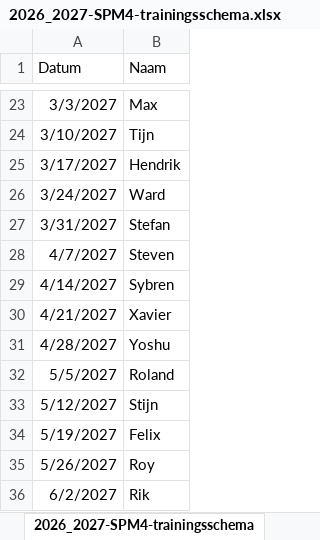
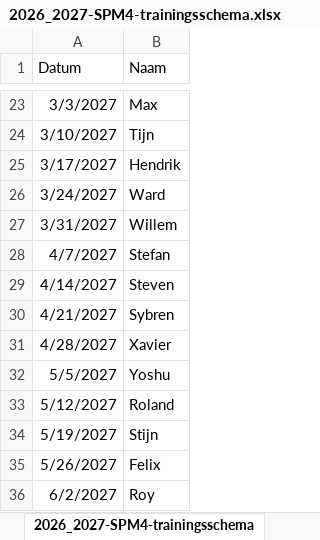
Before and after one commit to SiebeLeDe/CodingAdventures, an Excel workbook: sporting-martinus/2026_2027-SPM4-trainingsschema.xlsx, sheet 2026_2027-SPM4-trainingsschema, drawn as a sheet; only a part is shown, gaps mark what is left out; values as stored, in another font and other column widths than the file's, no borders; the diff names each change by its address in the sheet, - before the commit and + after, or states it on an @@ line.

```diff
--- a/sporting-martinus/2026_2027-SPM4-trainingsschema.xlsx (sheet 2026_2027-SPM4-trainingsschema)
+++ b/sporting-martinus/2026_2027-SPM4-trainingsschema.xlsx (sheet 2026_2027-SPM4-trainingsschema)
-B27 (Naam): Stefan
+B27 (Naam): Willem
-B28 (Naam): Steven
+B28 (Naam): Stefan
-B29 (Naam): Sybren
+B29 (Naam): Steven
-B30 (Naam): Xavier
+B30 (Naam): Sybren
-B31 (Naam): Yoshu
+B31 (Naam): Xavier
-B32 (Naam): Roland
+B32 (Naam): Yoshu
-B33 (Naam): Stijn
+B33 (Naam): Roland
-B34 (Naam): Felix
+B34 (Naam): Stijn
-B35 (Naam): Roy
+B35 (Naam): Felix
-B36 (Naam): Rik
+B36 (Naam): Roy
```
Also changed, not shown: 5 other files.
